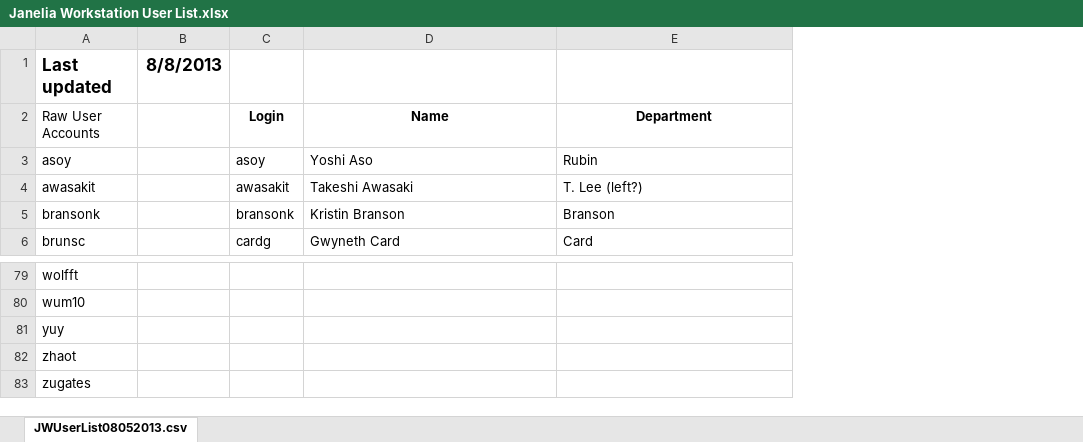
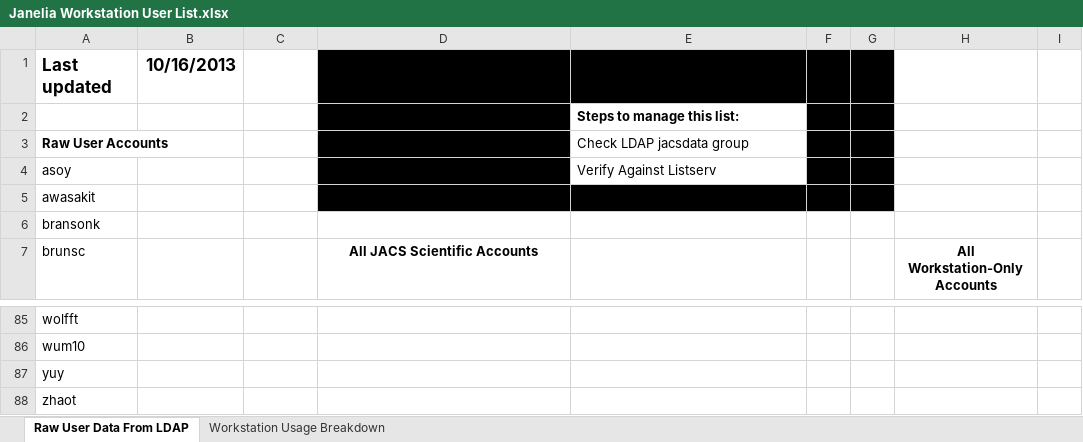
Before and after one commit to JaneliaSciComp/workstation, an Excel workbook: Janelia Workstation User List.xlsx, sheet Raw User Data From LDAP, drawn as a sheet; only a part is shown, gaps mark what is left out; values as stored, in another font and other column widths than the file's, no borders; removed rows and columns are numbered as before the commit, all else as after; the diff covers the shown part only; the diff names each change by its address in the sheet, - before the commit and + after, or states it on an @@ line.

Commit message:
Updated the User information and built views of the data
Former-commit-id: 3b516f4b963785c0a97d75b3c05e557b82fa4dfd

```diff
--- a/Janelia Workstation User List.xlsx (sheet Raw User Data From LDAP)
+++ b/Janelia Workstation User List.xlsx (sheet Raw User Data From LDAP)
-sheet tab: JWUserList08052013.csv
+sheet tab: Raw User Data From LDAP
+sheet tab: Workstation Usage Breakdown
-column B, row 1: 8/8/2013
+column B, row 1: 10/16/2013
+column F, empty
+column G, empty
+column H, row 7: All Workstation-Only Accounts
+column I, empty
-D1:E1 fill: none
+D1:E1 fill: #000000
+row 2:  |  |  |  | Steps to manage this list:
-A3 bold: off
+A3 bold: on
-C3: Login
+C3: (empty)
-D3: Name
+D3: (empty)
-D3:D4 fill: none
+D3:D4 fill: #000000
-E3: Department
+E3: Check LDAP jacsdata group
@@ E3 bold: on → off, alignment: center → left @@
-C4: asoy
+C4: (empty)
-D4: Yoshi Aso
+D4: (empty)
-E4: Rubin
+E4: Verify Against Listserv
-C5: awasakit
+C5: (empty)
-D5: Takeshi Awasaki
+D5: (empty)
-D5:E5 fill: none
+D5:E5 fill: #000000
-E5: T. Lee (left?)
+E5: (empty)
-C6: bransonk
+C6: (empty)
-D6: Kristin Branson
+D6: (empty)
-E6: Branson
+E6: (empty)
-C7: cardg
+C7: (empty)
-D7: Gwyneth Card
+D7: All JACS Scientific Accounts
@@ D7 bold: off → on, alignment: left → center @@
-E7: Card
+E7: (empty)
-row 83: zugates
```
Also changed, not shown: 6 added rows, 1 removed row, 174 edited cells and cell formats elsewhere in this sheet.
